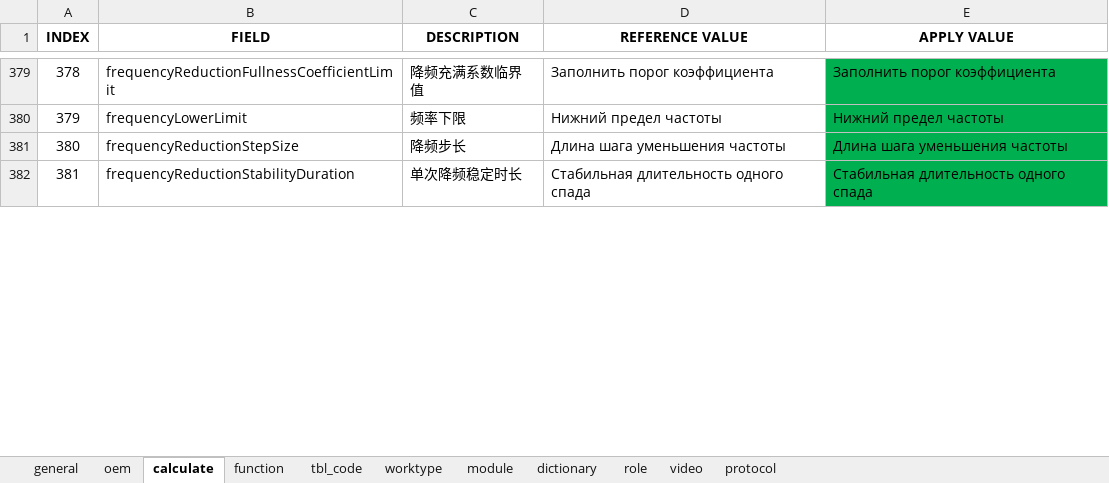
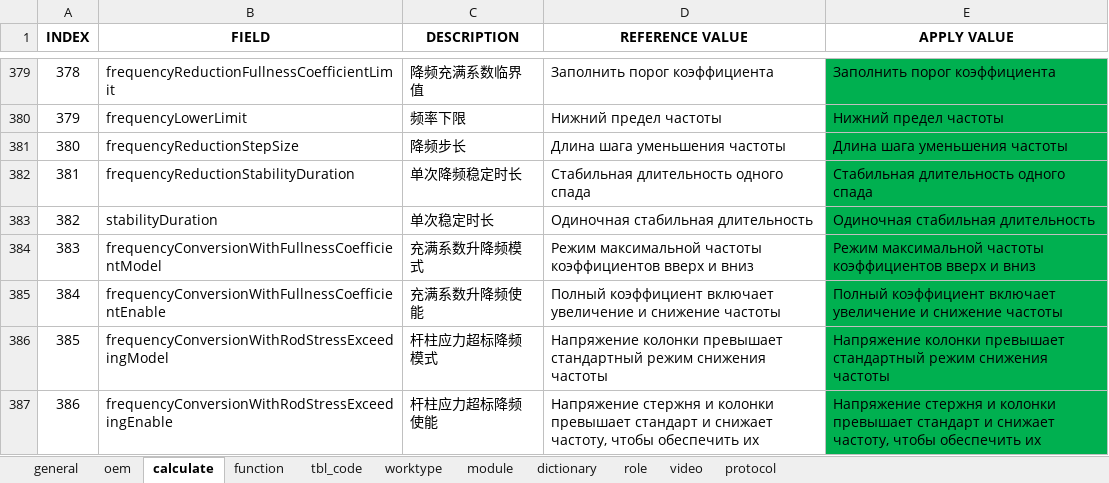
Before and after one commit to cosog/ap, an Excel workbook: WebRoot/oem/heichao/locale/locale-ru.xlsx, sheet calculate, drawn as a sheet; only a part is shown, gaps mark what is left out; values as stored, in another font and other column widths than the file's, no borders; the diff covers the shown part only; the diff names each change by its address in the sheet, - before the commit and + after, or states it on an @@ line.

Commit message:
Intelligent variable-frequency data downward adjustment

```diff
--- a/WebRoot/oem/heichao/locale/locale-ru.xlsx (sheet calculate)
+++ b/WebRoot/oem/heichao/locale/locale-ru.xlsx (sheet calculate)
+row 383: 382 | stabilityDuration | 单次稳定时长 | Одиночная стабильная длительность | Одиночная стабильная длительность
+row 384: 383 | frequencyConversionWithFullnessCoefficientModel | 充满系数升降频模式 | Режим максимальной частоты коэффициентов вверх и вниз | Режим максимальной частоты коэффициентов вверх и вниз
+row 385: 384 | frequencyConversionWithFullnessCoefficientEnable | 充满系数升降频使能 | Полный коэффициент включает увеличение и снижение частоты | Полный коэффициент включает увеличение и снижение частоты
+row 386: 385 | frequencyConversionWithRodStressExceedingModel | 杆柱应力超标降频模式 | Напряжение колонки превышает стандартный режим снижения частоты | Напряжение колонки превышает стандартный режим снижения частоты
+row 387: 386 | frequencyConversionWithRodStressExceedingEnable | 杆柱应力超标降频使能 | Напряжение стержня и колонки превышает стандарт и снижает частоту, чтобы обеспечить их | Напряжение стержня и колонки превышает стандарт и снижает частоту, чтобы обеспечить их
```
Also changed, not shown: 7 added rows, 2 edited cells and row numbers in column A elsewhere in this sheet, WebRoot/oem/dacheng/locale/locale-en.xlsx, WebRoot/oem/dacheng/locale/locale-ru.xlsx, 27 other files.
